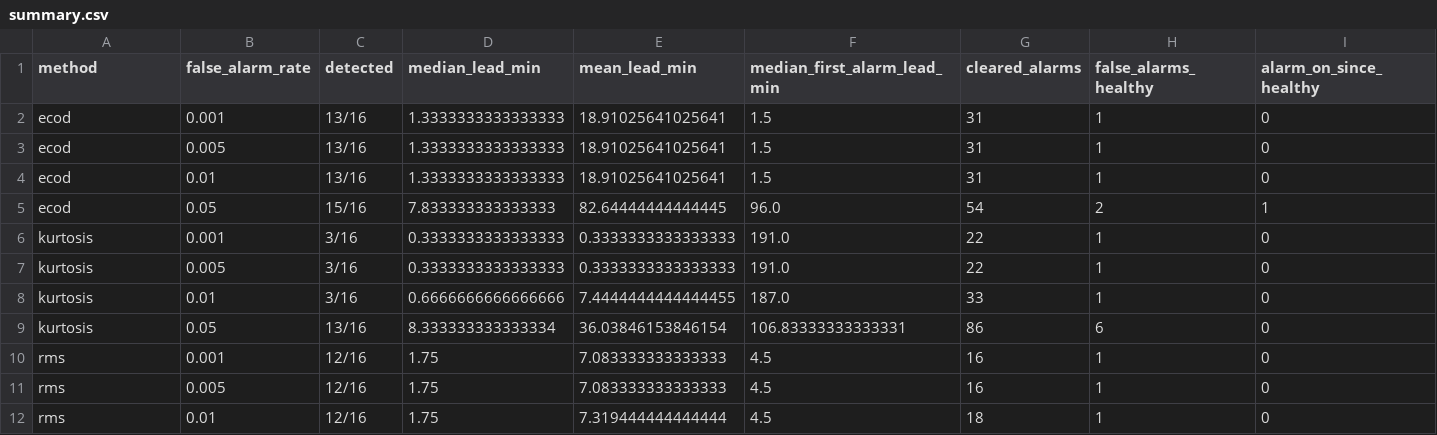
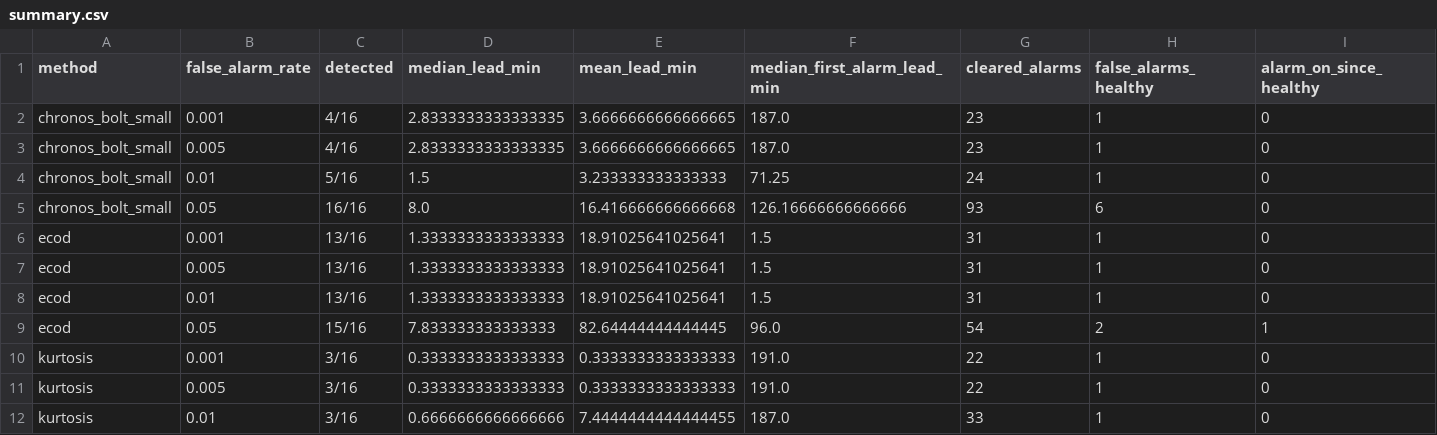
Before and after one commit to nikryan-cpu/Bearing-Attention, a CSV file: results/femto/summary.csv, drawn as a sheet; only a part is shown; the shorter side is filled out with more unchanged rows; rows hold the shown columns only; the diff names each change by its address in the sheet, - before the commit and + after, or states it on an @@ line.

```diff
--- a/results/femto/summary.csv
+++ b/results/femto/summary.csv
+row 2: chronos_bolt_small | 0.001 | 4/16 | 2.8333333333333335 | 3.6666666666666665 | 187.0 | 23 | 1 | 0
+row 3: chronos_bolt_small | 0.005 | 4/16 | 2.8333333333333335 | 3.6666666666666665 | 187.0 | 23 | 1 | 0
+row 4: chronos_bolt_small | 0.01 | 5/16 | 1.5 | 3.233333333333333 | 71.25 | 24 | 1 | 0
+row 5: chronos_bolt_small | 0.05 | 16/16 | 8.0 | 16.416666666666668 | 126.16666666666666 | 93 | 6 | 0
```
Also changed, not shown: results/ims/metrics.csv, results/ims/summary.csv, 11 other files.
